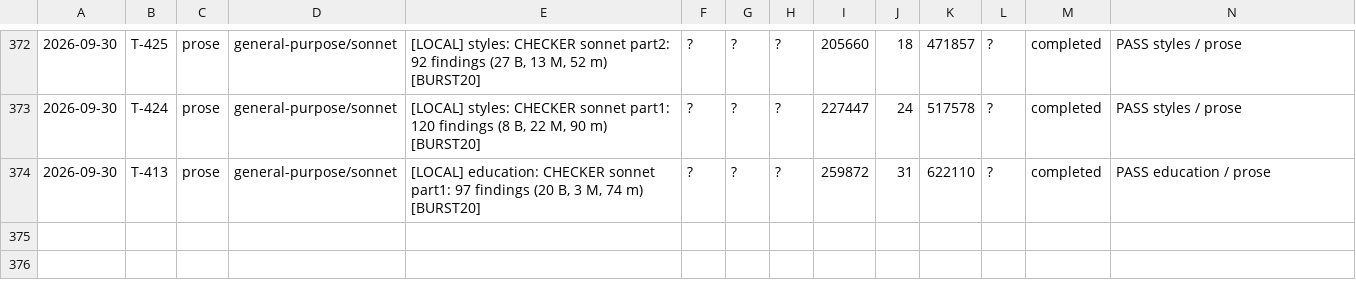
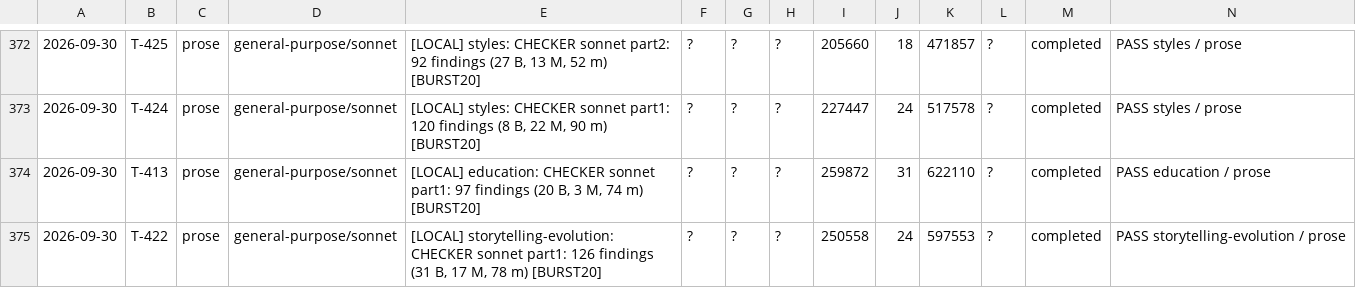
Before and after one commit to jonnystokes/USA-History-grid-book, a TSV file: control/usage-log.tsv, drawn as a sheet; only a part is shown, gaps mark what is left out; the diff names each change by its address in the sheet, - before the commit and + after, or states it on an @@ line.

```diff
--- a/control/usage-log.tsv
+++ b/control/usage-log.tsv
+row 375: 2026-09-30 | T-422 | prose | general-purpose/sonnet | [LOCAL] storytelling-evolution: CHECKER sonnet part1: 126 findings (31 B, 17 M, 78 m) [BURST20] | ? | ? | ? | 250558 | 24 | 597553 | ? | completed | PASS storytelling-evolution / prose
```
Also changed, not shown: 2 other files.
